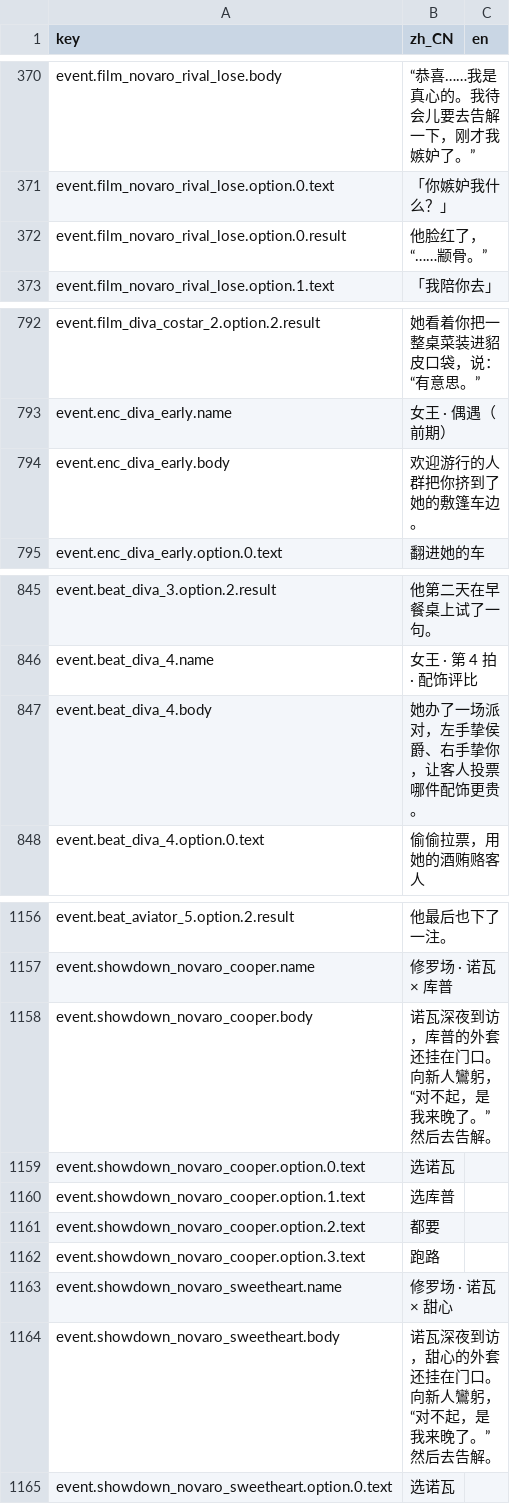
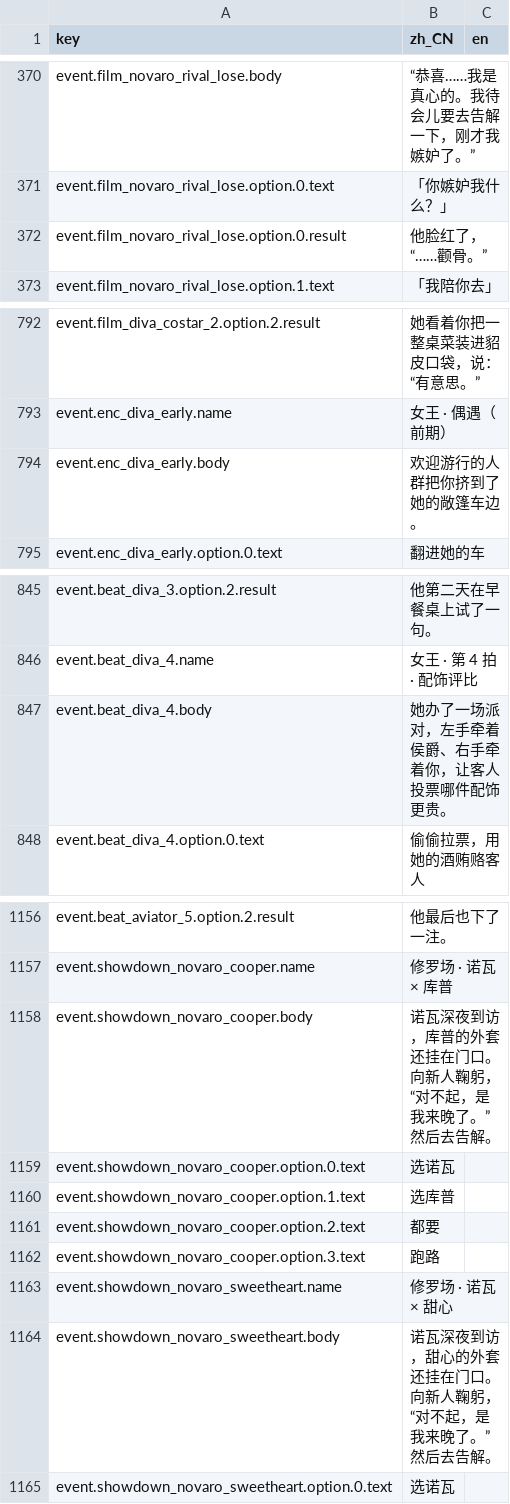
Before and after one commit to rdfzjack/LatinLover, a CSV file: data/locale/text.csv, drawn as a sheet; only a part is shown, gaps mark what is left out; the diff covers the shown part only.

```diff
--- a/data/locale/text.csv
+++ b/data/locale/text.csv
@@ -371,3 +371,3 @@ event.film_novaro_rival_lose.body,“恭喜……我是真心的。我待会儿
 event.film_novaro_rival_lose.option.0.text,「你嫉妒我什么？」,
-event.film_novaro_rival_lose.option.0.result,他脸红了，“……颛骨。”,
+event.film_novaro_rival_lose.option.0.result,他脸红了，“……颧骨。”,
 event.film_novaro_rival_lose.option.1.text,「我陪你去」,
@@ -793,3 +793,3 @@ event.film_diva_costar_2.option.2.result,她看着你把一整桌菜装进貂皮
 event.enc_diva_early.name,女王 · 偶遇（前期）,
-event.enc_diva_early.body,欢迎游行的人群把你挤到了她的敷篷车边。,
+event.enc_diva_early.body,欢迎游行的人群把你挤到了她的敞篷车边。,
 event.enc_diva_early.option.0.text,翻进她的车,
@@ -846,3 +846,3 @@ event.beat_diva_3.option.2.result,他第二天在早餐桌上试了一句。,
 event.beat_diva_4.name,女王 · 第 4 拍 · 配饰评比,
-event.beat_diva_4.body,她办了一场派对，左手挚侯爵、右手挚你，让客人投票哪件配饰更贵。,
+event.beat_diva_4.body,她办了一场派对，左手牵着侯爵、右手牵着你，让客人投票哪件配饰更贵。,
 event.beat_diva_4.option.0.text,偷偷拉票，用她的酒贿赂客人,
@@ -1157,4 +1157,4 @@ event.beat_aviator_5.option.2.result,他最后也下了一注。,
 event.showdown_novaro_cooper.name,修罗场 · 诺瓦 × 库普,
-event.showdown_novaro_cooper.body,"诺瓦深夜到访，库普的外套还挂在门口。
-向新人鸞躬，“对不起，是我来晚了。”然后去告解。",
+event.showdown_novaro_cooper.body,"诺瓦深夜到访，库普的外套还挂在门口。
+向新人鞠躬，“对不起，是我来晚了。”然后去告解。",
 event.showdown_novaro_cooper.option.0.text,选诺瓦,
@@ -1164,4 +1164,4 @@ event.showdown_novaro_cooper.option.3.text,跑路,
 event.showdown_novaro_sweetheart.name,修罗场 · 诺瓦 × 甜心,
-event.showdown_novaro_sweetheart.body,"诺瓦深夜到访，甜心的外套还挂在门口。
-向新人鸞躬，“对不起，是我来晚了。”然后去告解。",
+event.showdown_novaro_sweetheart.body,"诺瓦深夜到访，甜心的外套还挂在门口。
+向新人鞠躬，“对不起，是我来晚了。”然后去告解。",
 event.showdown_novaro_sweetheart.option.0.text,选诺瓦,
```
Also changed, not shown: 7 edited cells elsewhere in this file, data/locale/ui.csv, 12 other files.
